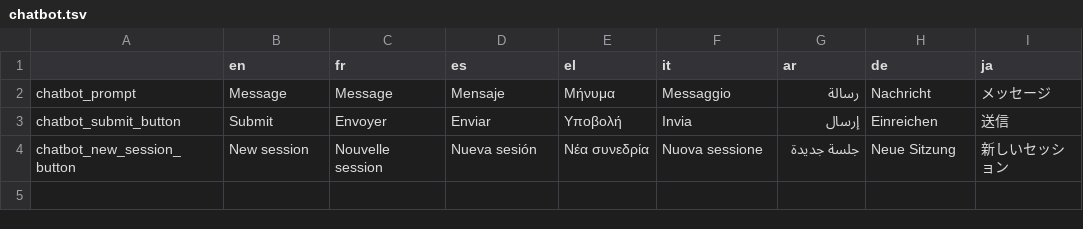
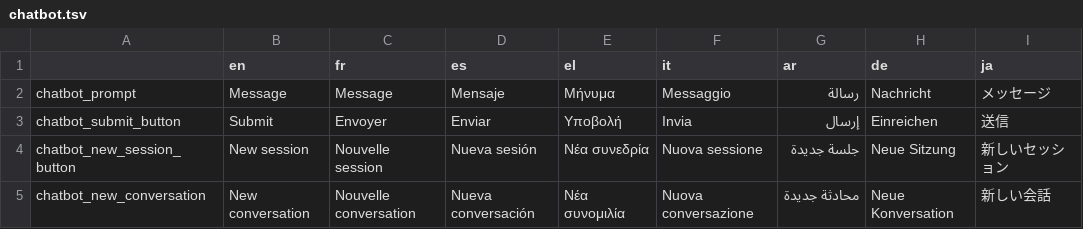
Before and after one commit to AFP-Medialab/InVID-Translations, a TSV file: components/Shared/chatbot.tsv, drawn as a sheet; the diff names each change by its address in the sheet, - before the commit and + after, or states it on an @@ line.

Commit message:
New conversation

```diff
--- a/components/Shared/chatbot.tsv
+++ b/components/Shared/chatbot.tsv
+row 5: chatbot_new_conversation | New conversation | Nouvelle conversation | Nueva conversación | Νέα συνομιλία | Nuova conversazione | محادثة جديدة | Neue Konversation | 新しい会話
```
